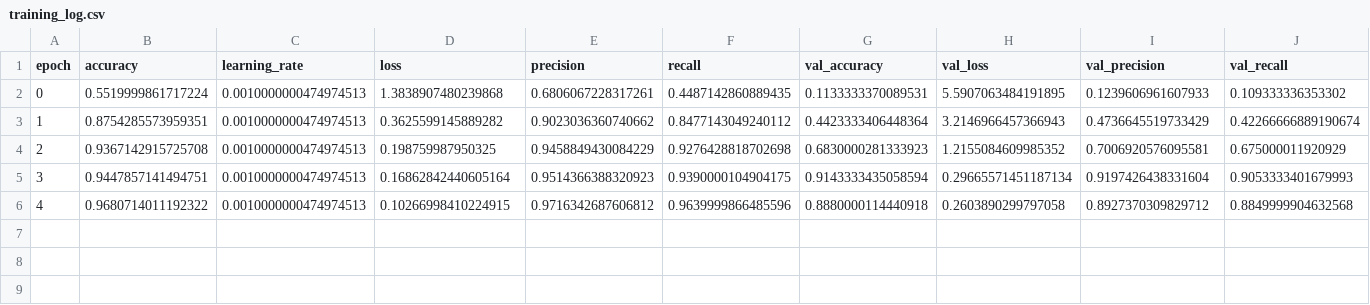
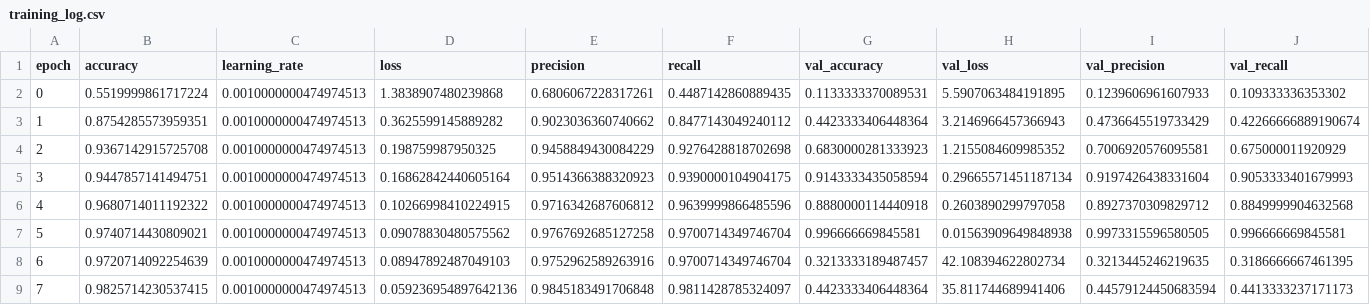
Before and after one commit to Ismat-Samadov/hand_gesture_recognition, a CSV file: outputs/training_log.csv, drawn as a sheet; the diff names each change by its address in the sheet, - before the commit and + after, or states it on an @@ line.

```diff
--- a/outputs/training_log.csv
+++ b/outputs/training_log.csv
+row 7: 5 | 0.9740714430809021 | 0.0010000000474974513 | 0.09078830480575562 | 0.9767692685127258 | 0.9700714349746704 | 0.996666669845581 | 0.01563909649848938 | 0.9973315596580505 | 0.996666669845581
+row 8: 6 | 0.9720714092254639 | 0.0010000000474974513 | 0.08947892487049103 | 0.9752962589263916 | 0.9700714349746704 | 0.3213333189487457 | 42.108394622802734 | 0.3213445246219635 | 0.3186666667461395
+row 9: 7 | 0.9825714230537415 | 0.0010000000474974513 | 0.059236954897642136 | 0.9845183491706848 | 0.9811428785324097 | 0.4423333406448364 | 35.811744689941406 | 0.44579124450683594 | 0.4413333237171173
```
Also changed, not shown: 3 other files.
